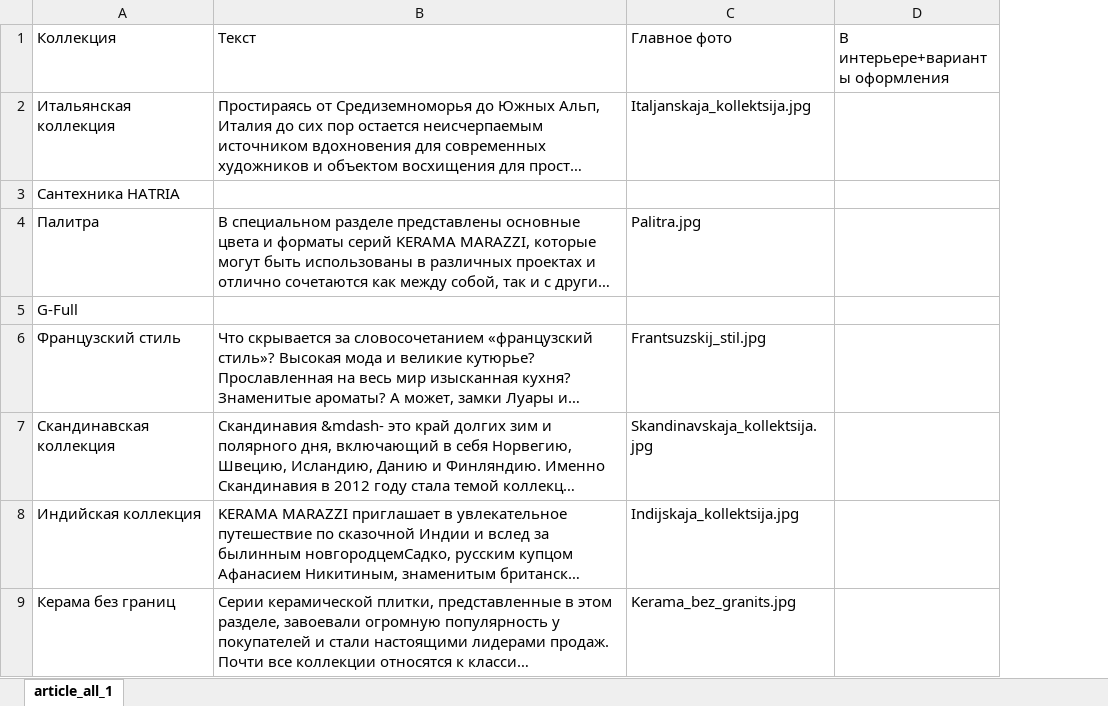
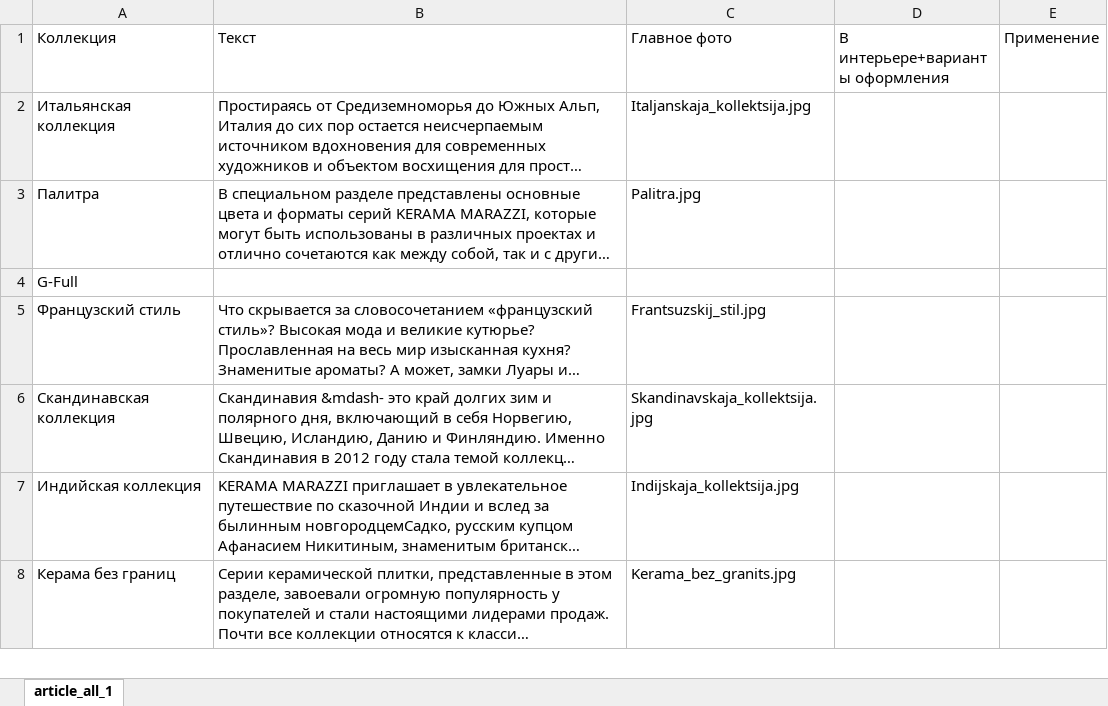
Before and after one commit to Shakhmaev/kitremonta, an Excel workbook: WebUI/Uploads/filef.xlsx, sheet article_all_1, drawn as a sheet; only a part is shown; long unchanged cells end in …; values as stored, in another font and other column widths than the file's, no borders; removed rows and columns are numbered as before the commit, all else as after; the diff covers the shown part only; the diff names each change by its address in the sheet, - before the commit and + after, or states it on an @@ line.

```diff
--- a/WebUI/Uploads/filef.xlsx (sheet article_all_1)
+++ b/WebUI/Uploads/filef.xlsx (sheet article_all_1)
+column E (Применение), empty
-row 3: Сантехника HATRIA
```
Also changed, not shown: 5 removed rows and 1 edited cell elsewhere in this sheet, WebUI/Uploads/article_all_1.xlsx, 21 other files.
